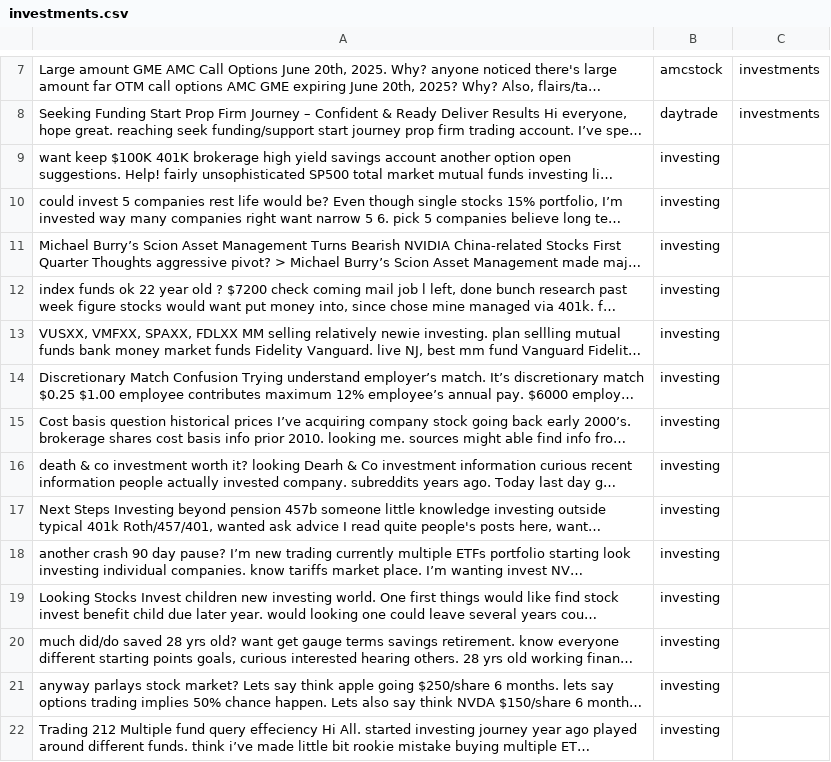
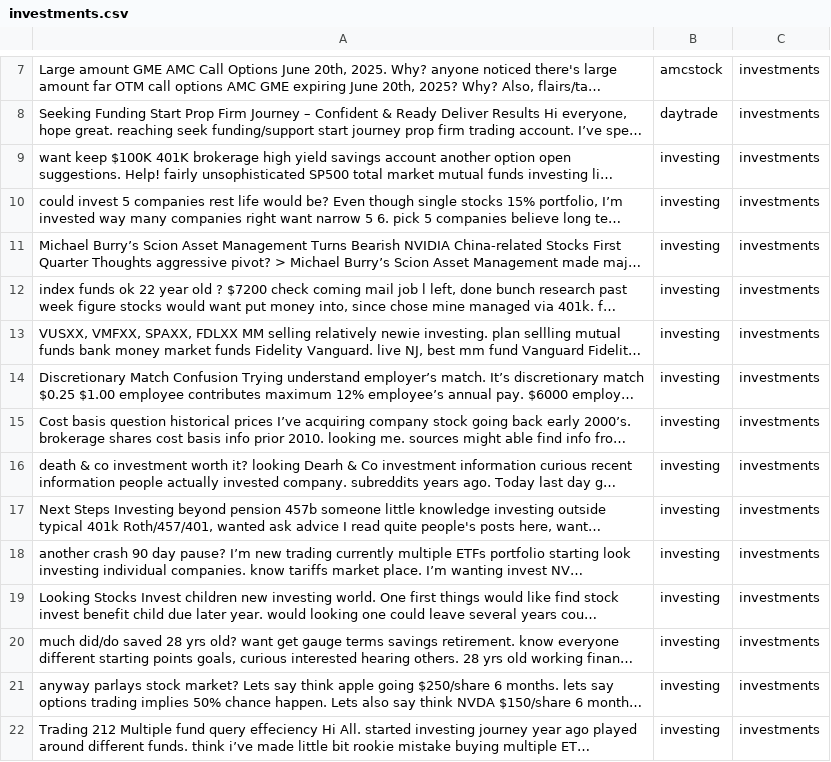
Before and after one commit to Vchen7629/Cyphria, a CSV file: data_processing_pipeline/category_classification_service/training_data/investments.csv, drawn as a sheet; only a part is shown, gaps mark what is left out; long unchanged cells end in …; the diff covers the shown part only; the diff names each change by its address in the sheet, - before the commit and + after, or states it on an @@ line.

```diff
--- a/data_processing_pipeline/category_classification_service/training_data/investments.csv
+++ b/data_processing_pipeline/category_classification_service/training_data/investments.csv
-C9:C22: (empty)
+C9:C22: investments
```
Also changed, not shown: 78 edited cells elsewhere in this file, data_processing_pipeline/category_classification_service/training_data/books.csv, data_processing_pipeline/category_classification_service/training_data/gardening.csv, 33 other files.
